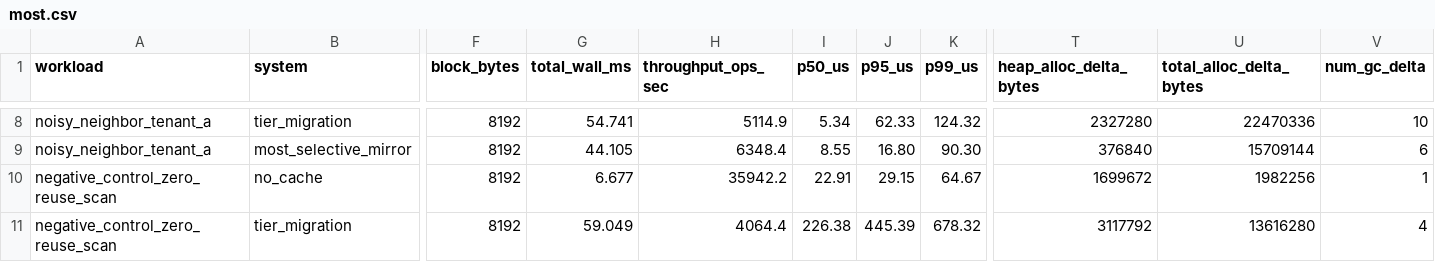
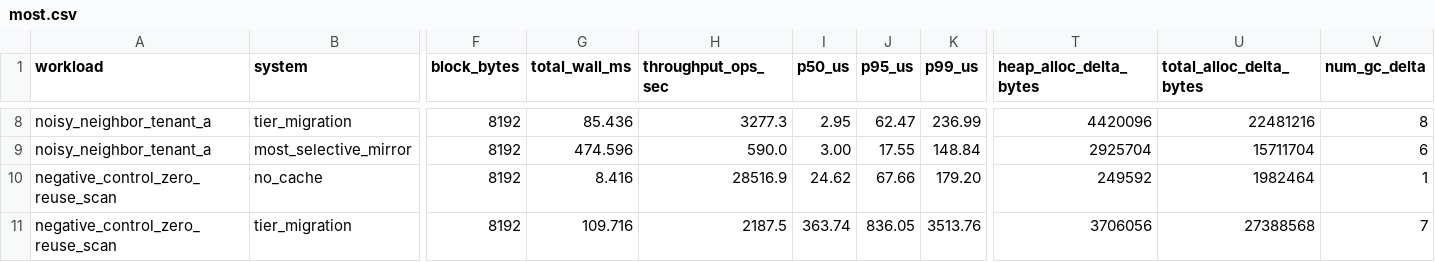
Before and after one commit to SuperPiIot/vfs, a CSV file: docs/most.csv, drawn as a sheet; only a part is shown, gaps mark what is left out; the diff covers the shown part only; the diff names each change by its address in the sheet, - before the commit and + after, or states it on an @@ line.

```diff
--- a/docs/most.csv
+++ b/docs/most.csv
-G8 (total_wall_ms): 54.741
+G8 (total_wall_ms): 85.436
-H8 (throughput_ops_sec): 5114.9
+H8 (throughput_ops_sec): 3277.3
-I8 (p50_us): 5.34
+I8 (p50_us): 2.95
-J8 (p95_us): 62.33
+J8 (p95_us): 62.47
-K8 (p99_us): 124.32
+K8 (p99_us): 236.99
-T8 (heap_alloc_delta_bytes): 2327280
+T8 (heap_alloc_delta_bytes): 4420096
-U8 (total_alloc_delta_bytes): 22470336
+U8 (total_alloc_delta_bytes): 22481216
-V8 (num_gc_delta): 10
+V8 (num_gc_delta): 8
-G9 (total_wall_ms): 44.105
+G9 (total_wall_ms): 474.596
-H9 (throughput_ops_sec): 6348.4
+H9 (throughput_ops_sec): 590.0
-I9 (p50_us): 8.55
+I9 (p50_us): 3.00
-J9 (p95_us): 16.80
+J9 (p95_us): 17.55
-K9 (p99_us): 90.30
+K9 (p99_us): 148.84
-T9 (heap_alloc_delta_bytes): 376840
+T9 (heap_alloc_delta_bytes): 2925704
-U9 (total_alloc_delta_bytes): 15709144
+U9 (total_alloc_delta_bytes): 15711704
-G10 (total_wall_ms): 6.677
+G10 (total_wall_ms): 8.416
-H10 (throughput_ops_sec): 35942.2
+H10 (throughput_ops_sec): 28516.9
-I10 (p50_us): 22.91
+I10 (p50_us): 24.62
-J10 (p95_us): 29.15
+J10 (p95_us): 67.66
-K10 (p99_us): 64.67
+K10 (p99_us): 179.20
-T10 (heap_alloc_delta_bytes): 1699672
+T10 (heap_alloc_delta_bytes): 249592
-U10 (total_alloc_delta_bytes): 1982256
+U10 (total_alloc_delta_bytes): 1982464
-G11 (total_wall_ms): 59.049
+G11 (total_wall_ms): 109.716
-H11 (throughput_ops_sec): 4064.4
+H11 (throughput_ops_sec): 2187.5
-I11 (p50_us): 226.38
+I11 (p50_us): 363.74
-J11 (p95_us): 445.39
+J11 (p95_us): 836.05
-K11 (p99_us): 678.32
+K11 (p99_us): 3513.76
-T11 (heap_alloc_delta_bytes): 3117792
+T11 (heap_alloc_delta_bytes): 3706056
-U11 (total_alloc_delta_bytes): 13616280
+U11 (total_alloc_delta_bytes): 27388568
-V11 (num_gc_delta): 4
+V11 (num_gc_delta): 7
```
Also changed, not shown: 64 edited cells elsewhere in this file, 7 other files.
